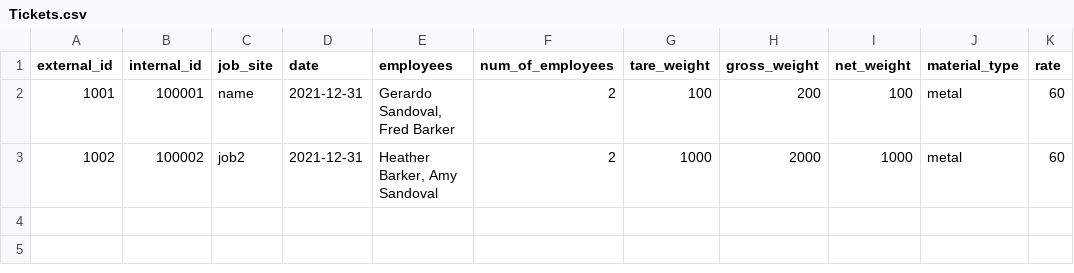
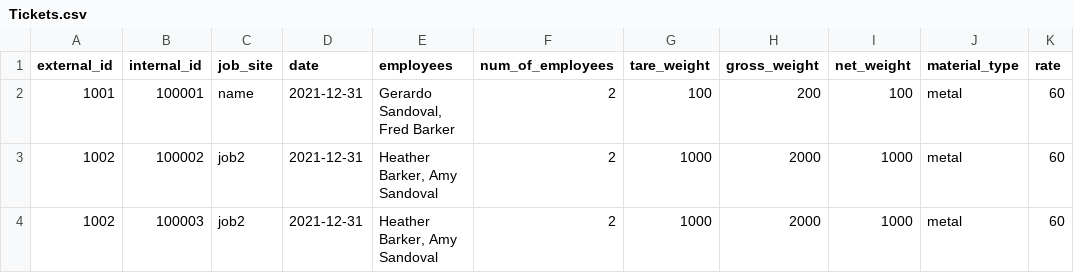
Before and after one commit to 1sandovalgerardo/IMX, a CSV file: Data/Raw/Tickets.csv, drawn as a sheet.

Commit message:
completed internal id check and generater

```diff
--- a/Data/Raw/Tickets.csv
+++ b/Data/Raw/Tickets.csv
@@ -3 +3,2 @@ external_id,internal_id,job_site,date,employees,num_of_employees,tare_weight,gro
 1002,100002,job2,2021-12-31,"Heather Barker, Amy Sandoval",2,1000,2000,1000,metal,60
+1002,100003,job2,2021-12-31,"Heather Barker, Amy Sandoval",2,1000,2000,1000,metal,60
```
Also changed, not shown: 1 other file.
